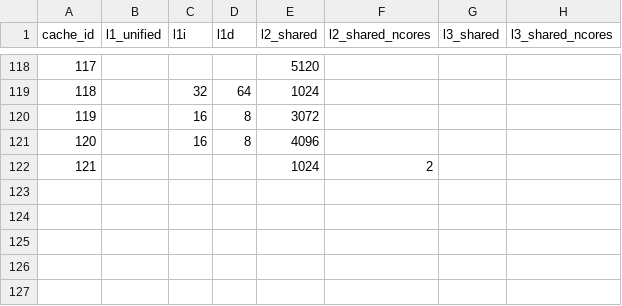
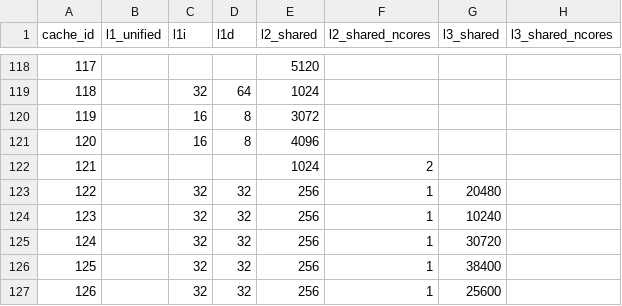
Before and after one commit to cota/cpudb, a CSV file: cache.csv, drawn as a sheet; only a part is shown, gaps mark what is left out.

```diff
--- a/cache.csv
+++ b/cache.csv
@@ -122 +122,6 @@ cache_id,l1_unified,l1i,l1d,l2_shared,l2_shared_ncores,l3_shared,l3_shared_ncore
 121,,,,1024,2,,
+122,,32,32,256,1,20480,
+123,,32,32,256,1,10240,
+124,,32,32,256,1,30720,
+125,,32,32,256,1,38400,
+126,,32,32,256,1,25600,
```
Also changed, not shown: code_name.csv, microarchitecture.csv, 2 other files.
